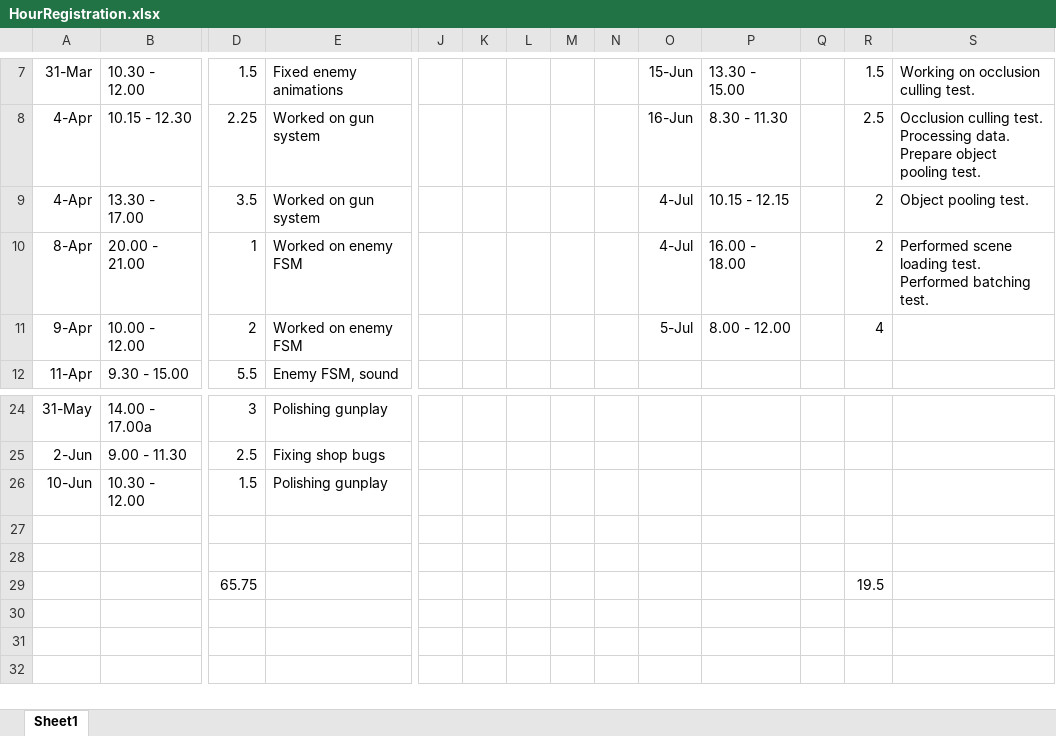
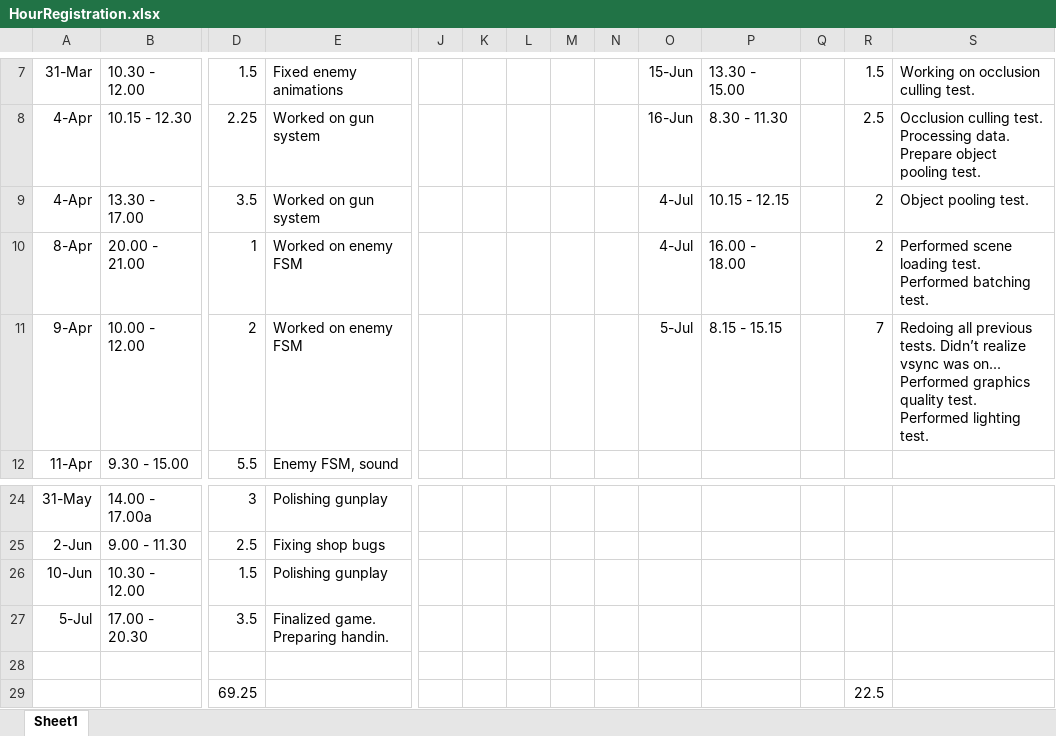
Before and after one commit to ngmeijer/PersonalPortfolio_Q3, an Excel workbook: HourRegistration.xlsx, sheet Sheet1, drawn as a sheet; only a part is shown, gaps mark what is left out; values as stored, in another font and other column widths than the file's, no borders; removed rows and columns are numbered as before the commit, all else as after; rows hold the shown columns only; the diff names each change by its address in the sheet, - before the commit and + after, or states it on an @@ line.

Commit message:
Ran and processed all tests.

```diff
--- a/HourRegistration.xlsx (sheet Sheet1)
+++ b/HourRegistration.xlsx (sheet Sheet1)
-P11: 8.00 - 12.00
+P11: 8.15 - 15.15
-R11: 4
+R11: 7
-S11: (empty)
+S11: Redoing all previous tests. Didn’t realize vsync was on... Performed graphics quality test. Performed lighting test.
+row 27: 5-Jul | 17.00 - 20.30 | 3.5 | Finalized game. Preparing handin.
-row 29: (empty)
+row 29:  |  | 69.25 |  |  |  |  |  |  |  |  |  | 22.5
-row 29:  |  | 65.75 |  |  |  |  |  |  |  |  |  | 19.5
```
Also changed, not shown: 4 other files.
